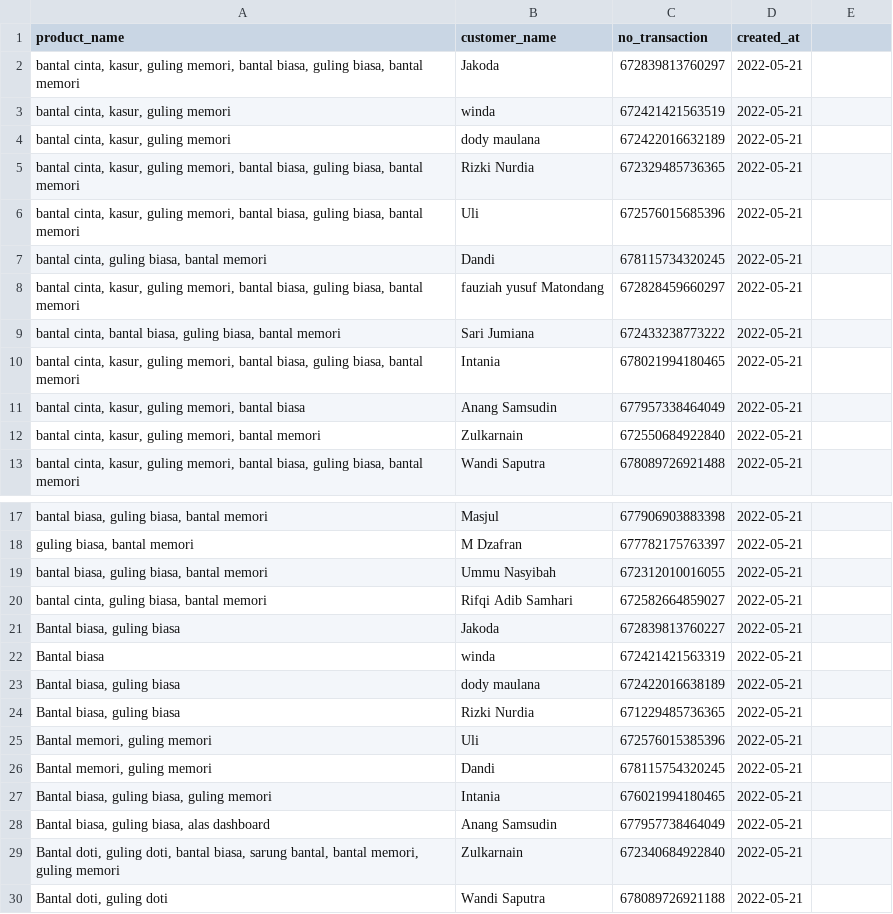
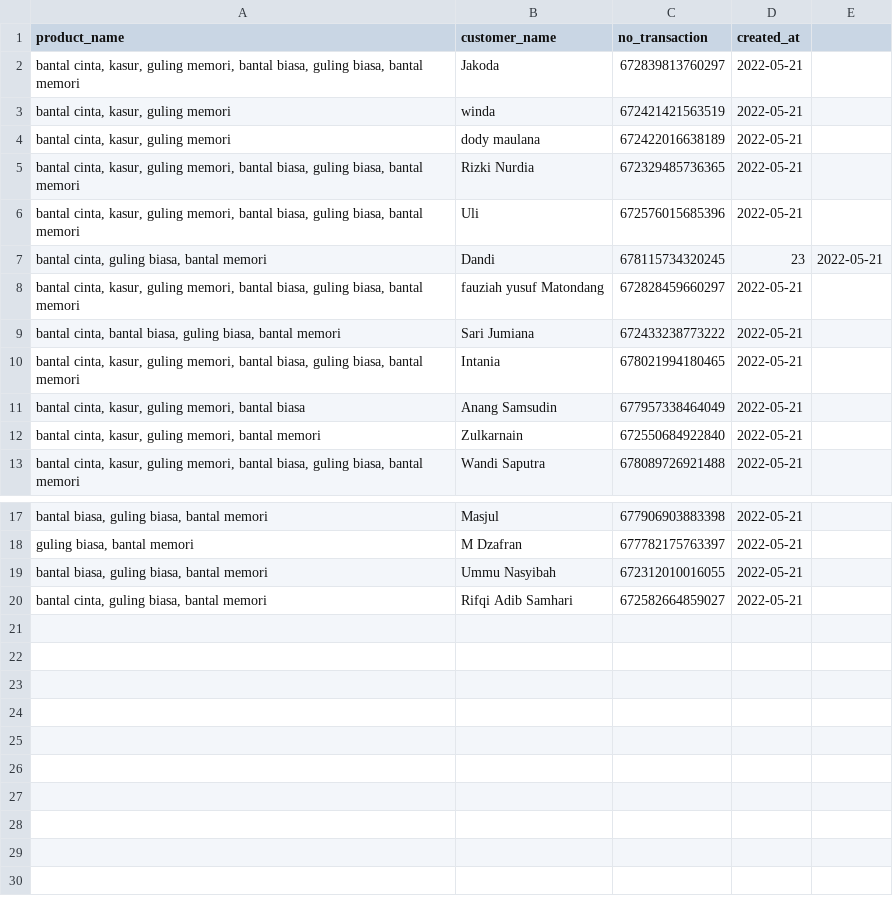
Before and after one commit to arvians-id/apriori, a CSV file: api/assets/example.csv, drawn as a sheet; only a part is shown, gaps mark what is left out.

Commit message:
feat: implement frontend update data

```diff
--- a/api/assets/example.csv
+++ b/api/assets/example.csv
@@ -3,6 +3,6 @@ product_name,customer_name,no_transaction,created_at
 "bantal cinta, kasur, guling memori",winda,672421421563519,2022-05-21
-"bantal cinta, kasur, guling memori",dody maulana,672422016632189,2022-05-21
+"bantal cinta, kasur, guling memori",dody maulana,672422016638189,2022-05-21
 "bantal cinta, kasur, guling memori, bantal biasa, guling biasa, bantal memori",Rizki Nurdia,672329485736365,2022-05-21
 "bantal cinta, kasur, guling memori, bantal biasa, guling biasa, bantal memori",Uli,672576015685396,2022-05-21
-"bantal cinta, guling biasa, bantal memori",Dandi,678115734320245,2022-05-21
+"bantal cinta, guling biasa, bantal memori",Dandi,678115734320245,23,2022-05-21
 "bantal cinta, kasur, guling memori, bantal biasa, guling biasa, bantal memori",fauziah yusuf Matondang,672828459660297,2022-05-21
@@ -20,11 +20 @@ product_name,customer_name,no_transaction,created_at
 "bantal cinta, guling biasa, bantal memori",Rifqi Adib Samhari,672582664859027,2022-05-21
-"Bantal biasa, guling biasa",Jakoda,672839813760227,2022-05-21
-"Bantal biasa",winda,672421421563319,2022-05-21
-"Bantal biasa, guling biasa",dody maulana,672422016638189,2022-05-21
-"Bantal biasa, guling biasa",Rizki Nurdia,671229485736365,2022-05-21
-"Bantal memori, guling memori",Uli,672576015385396,2022-05-21
-"Bantal memori, guling memori",Dandi,678115754320245,2022-05-21
-"Bantal biasa, guling biasa, guling memori",Intania,676021994180465,2022-05-21
-"Bantal biasa, guling biasa, alas dashboard",Anang Samsudin,677957738464049,2022-05-21
-"Bantal doti, guling doti, bantal biasa, sarung bantal, bantal memori, guling memori",Zulkarnain,672340684922840,2022-05-21
-"Bantal doti, guling doti",Wandi Saputra,678089726921188,2022-05-21
```
Also changed, not shown: 17 other files.
